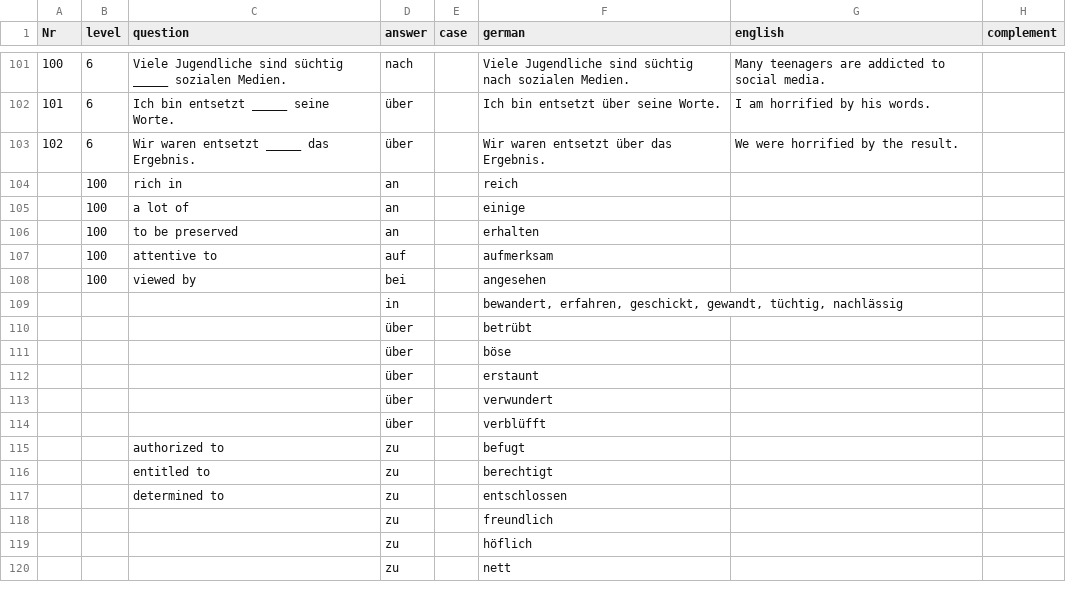
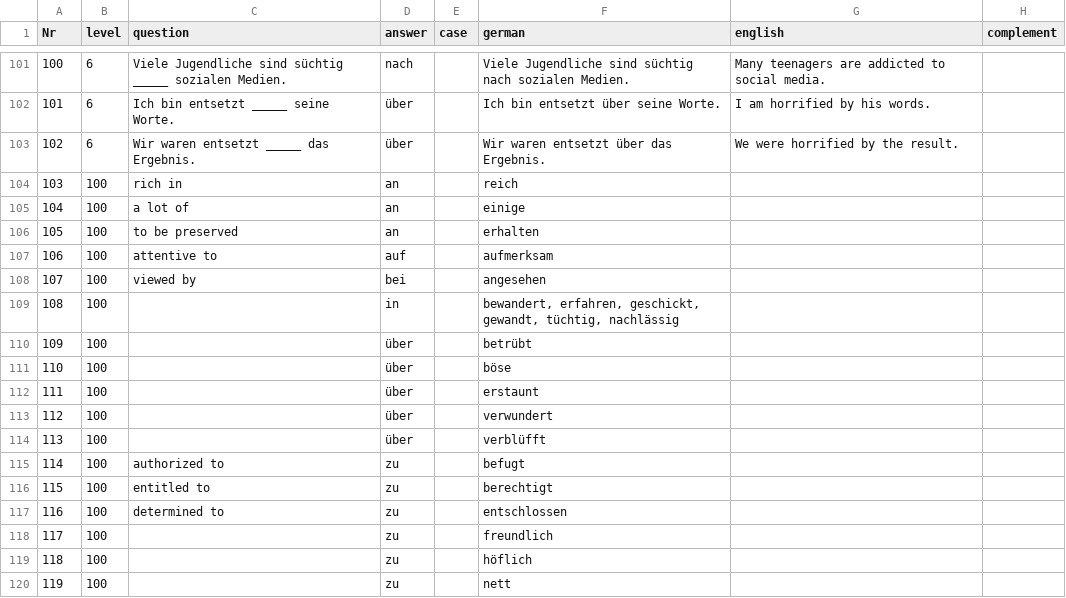
Before and after one commit to cbjcamus/Sievers-Study-Hall, a CSV file: data/datasets/praepositionen/praepositionen_adjektive.csv (was datasets/praepositionen/praepositionen_adjektive.csv), drawn as a sheet; only a part is shown, gaps mark what is left out.

```diff
--- a/datasets/praepositionen/praepositionen_adjektive.csv
+++ b/data/datasets/praepositionen/praepositionen_adjektive.csv
@@ -103,18 +103,18 @@ Nr,level,question,answer,case,german,english,complement
 102,6,Wir waren entsetzt _____ das Ergebnis.,über,,Wir waren entsetzt über das Ergebnis.,We were horrified by the result.,
-,100,rich in,an,,reich,,
-,100,a lot of,an,,einige,,
-,100,to be preserved,an,,erhalten,,
-,100,attentive to,auf,,aufmerksam,,
-,100,viewed by,bei,,angesehen,,
-,,,in,,"bewandert, erfahren, geschickt, gewandt, tüchtig, nachlässig",,
-,,,über,,betrübt,,
-,,,über,,böse,,
-,,,über,,erstaunt,,
-,,,über,,verwundert,,
-,,,über,,verblüfft,,
-,,authorized to,zu,,befugt,,
-,,entitled to,zu,,berechtigt,,
-,,determined to,zu,,entschlossen,,
-,,,zu,,freundlich,,
-,,,zu,,höflich,,
-,,,zu,,nett,,
+103,100,rich in,an,,reich,,
+104,100,a lot of,an,,einige,,
+105,100,to be preserved,an,,erhalten,,
+106,100,attentive to,auf,,aufmerksam,,
+107,100,viewed by,bei,,angesehen,,
+108,100,,in,,"bewandert, erfahren, geschickt, gewandt, tüchtig, nachlässig",,
+109,100,,über,,betrübt,,
+110,100,,über,,böse,,
+111,100,,über,,erstaunt,,
+112,100,,über,,verwundert,,
+113,100,,über,,verblüfft,,
+114,100,authorized to,zu,,befugt,,
+115,100,entitled to,zu,,berechtigt,,
+116,100,determined to,zu,,entschlossen,,
+117,100,,zu,,freundlich,,
+118,100,,zu,,höflich,,
+119,100,,zu,,nett,,
```
Also changed, not shown: data/datasets/grammatik/adjektivdeklinationen.csv, data/datasets/grammatik/fragen.csv, 70 other files.
